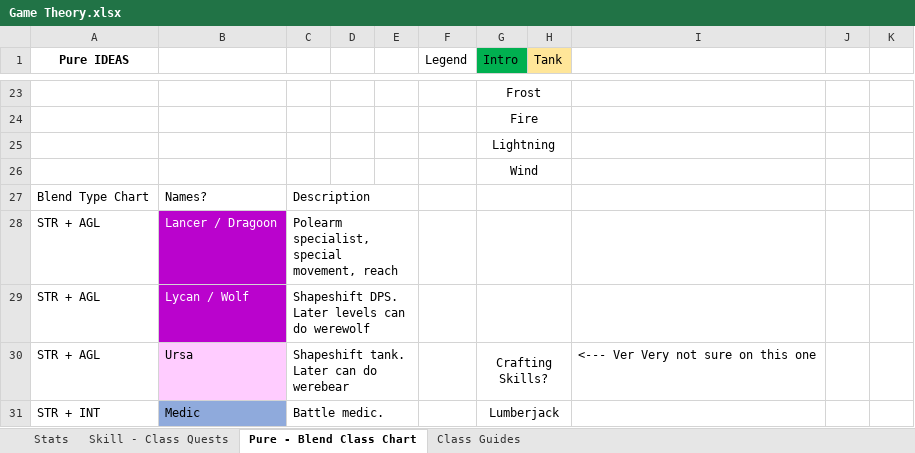
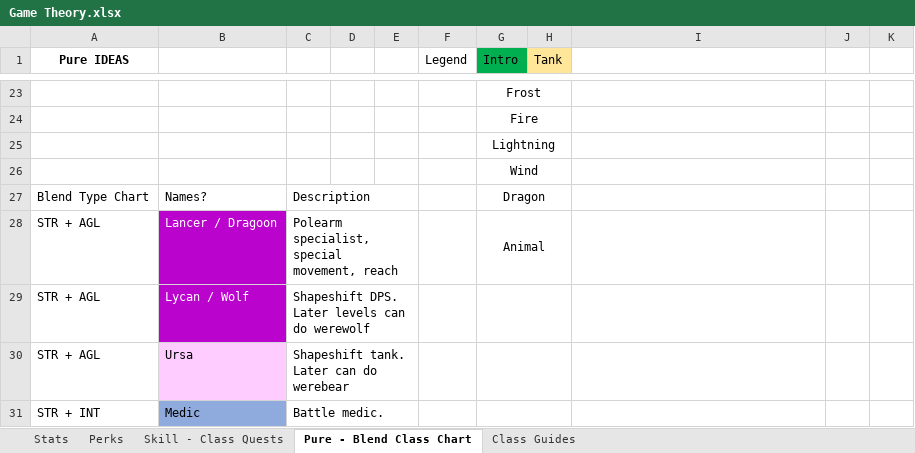
Before and after one commit to TwiceBorn2012/Public-Projects, an Excel workbook: Game Theory.xlsx, sheet Pure - Blend Class Chart, drawn as a sheet; only a part is shown, gaps mark what is left out; values as stored, in another font and other column widths than the file's, no borders; the diff covers the shown part only; the diff names each change by its address in the sheet, - before the commit and + after, or states it on an @@ line.

```diff
--- a/Game Theory.xlsx (sheet Pure - Blend Class Chart)
+++ b/Game Theory.xlsx (sheet Pure - Blend Class Chart)
+sheet tab: Perks
-G27 (Intro): (empty)
+G27 (Intro): Dragon
-G28 (Intro): (empty)
+G28 (Intro): Animal
-G30 (Intro): Crafting Skills?
+G30 (Intro): (empty)
-I30: <--- Ver Very not sure on this one
+I30: (empty)
-G31 (Intro): Lumberjack
+G31 (Intro): (empty)
```
Also changed, not shown: 1 removed row, 4 edited cells and merged cells elsewhere in this sheet, sheet Skill - Class Quests, sheet Stats, sheet Class Guides, charts or pictures.
